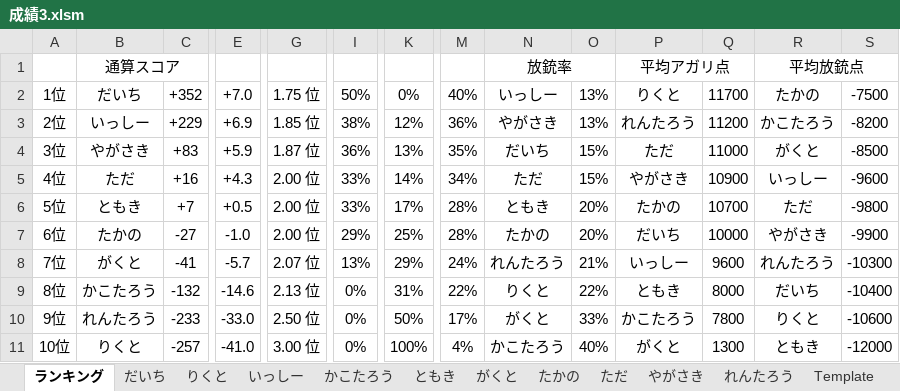
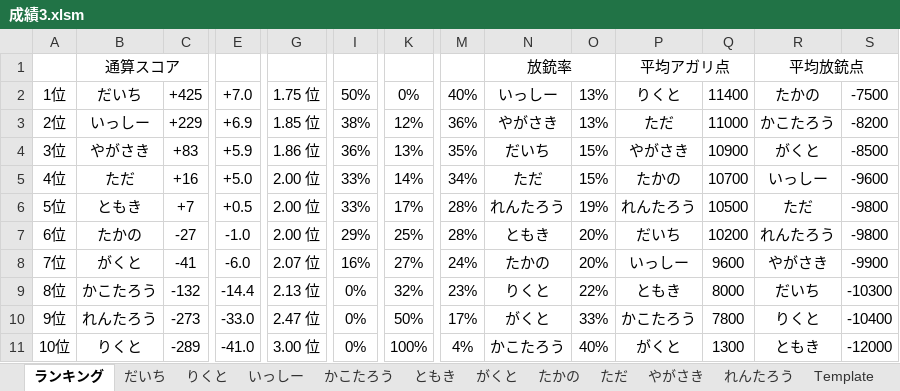
Before and after one commit to daicho/mahjong, an Excel workbook: 三人麻雀/成績3.xlsm, sheet ランキング, drawn as a sheet; only a part is shown, gaps mark what is left out; values as stored, in another font and other column widths than the file's, no borders; the diff names each change by its address in the sheet, - before the commit and + after, or states it on an @@ line.

```diff
--- a/三人麻雀/成績3.xlsm (sheet ランキング)
+++ b/三人麻雀/成績3.xlsm (sheet ランキング)
-C2: +352
+C2: +425
-Q2: 11700
+Q2: 11400
-P3: れんたろう
+P3: ただ
-Q3: 11200
+Q3: 11000
-G4: 1.87 位
+G4: 1.86 位
-P4: ただ
+P4: やがさき
-Q4: 11000
+Q4: 10900
-E5: +4.3
+E5: +5.0
-P5: やがさき
+P5: たかの
-Q5: 10900
+Q5: 10700
-N6: ともき
+N6: れんたろう
-O6: 20%
+O6: 19%
-P6: たかの
+P6: れんたろう
-Q6: 10700
+Q6: 10500
-N7: たかの
+N7: ともき
-Q7: 10000
+Q7: 10200
-R7: やがさき
+R7: れんたろう
-S7: -9900
+S7: -9800
-E8: -5.7
+E8: -6.0
-I8: 13%
+I8: 16%
-K8: 29%
+K8: 27%
-N8: れんたろう
+N8: たかの
-O8: 21%
+O8: 20%
-R8: れんたろう
+R8: やがさき
-S8: -10300
+S8: -9900
-E9: -14.6
+E9: -14.4
-K9: 31%
+K9: 32%
-M9: 22%
+M9: 23%
-S9: -10400
+S9: -10300
-C10: -233
+C10: -273
-G10: 2.50 位
+G10: 2.47 位
-S10: -10600
+S10: -10400
-C11: -257
+C11: -289
```
Also changed, not shown: sheet れんたろう, sheet りくと, sheet だいち, 三人麻雀/点数3.xlsm, 1 other file.
